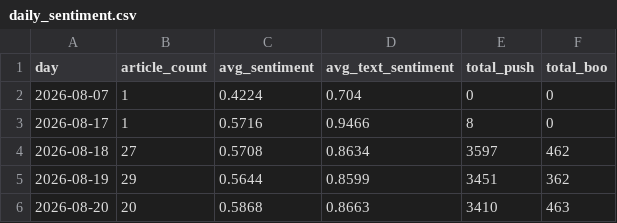
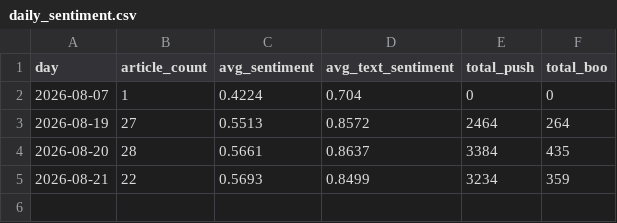
Before and after one commit to CHIHHSIENHUANG114456007/-, a CSV file: data/daily_sentiment.csv, drawn as a sheet.

```diff
--- a/data/daily_sentiment.csv
+++ b/data/daily_sentiment.csv
@@ -2,5 +2,4 @@
 2026-08-07,1,0.4224,0.704,0,0
-2026-08-17,1,0.5716,0.9466,8,0
-2026-08-18,27,0.5708,0.8634,3597,462
-2026-08-19,29,0.5644,0.8599,3451,362
-2026-08-20,20,0.5868,0.8663,3410,463
+2026-08-19,27,0.5513,0.8572,2464,264
+2026-08-20,28,0.5661,0.8637,3384,435
+2026-08-21,22,0.5693,0.8499,3234,359
```
Also changed, not shown: data/ptt_sentiment.csv, data/ptt_stock.csv, 9 other files.
